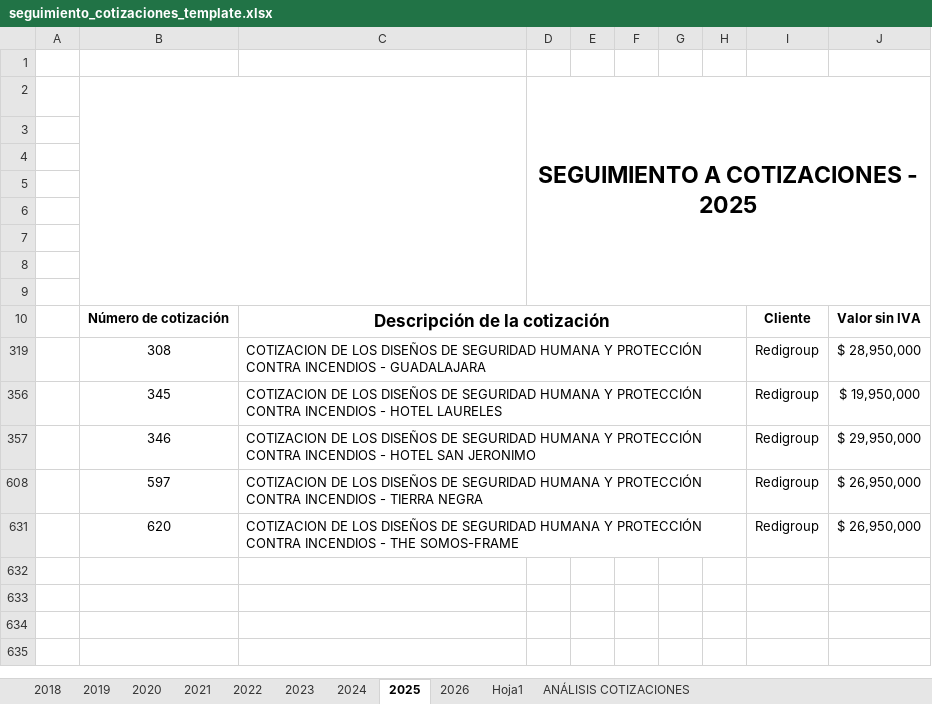
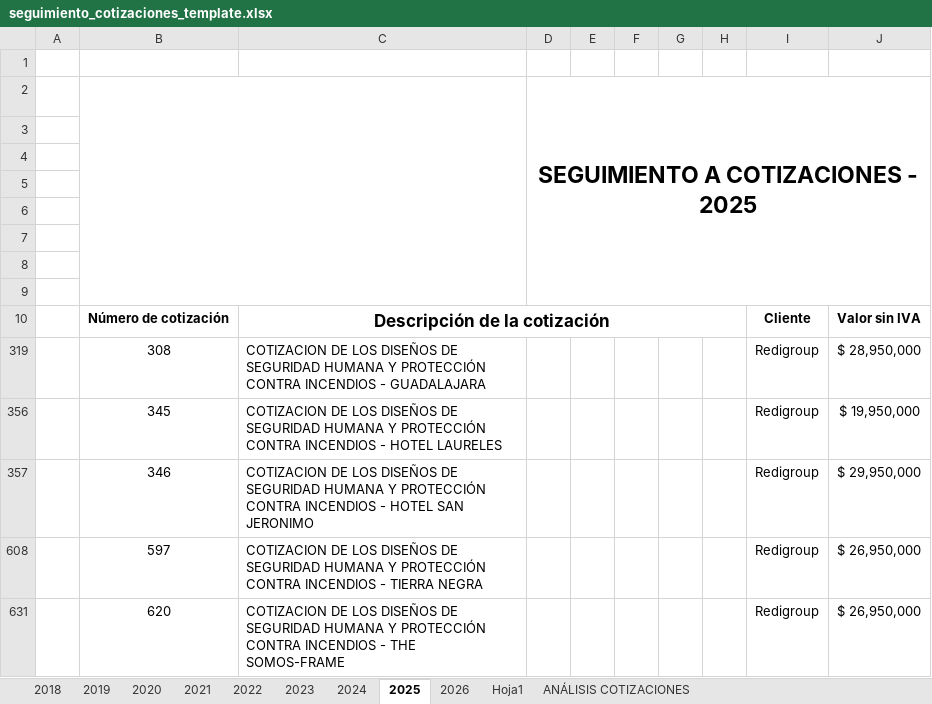
Before and after one commit to JBSoftwareDev/firequote-django, an Excel workbook: firequote/quotes/excel_templates/seguimiento_cotizaciones_template.xlsx, sheet 2025, drawn as a sheet; only a part is shown; values as stored, in another font and other column widths than the file's, no borders; charts and pictures not drawn; the diff names each change by its address in the sheet, - before the commit and + after, or states it on an @@ line.

```diff
--- a/firequote/quotes/excel_templates/seguimiento_cotizaciones_template.xlsx (sheet 2025)
+++ b/firequote/quotes/excel_templates/seguimiento_cotizaciones_template.xlsx (sheet 2025)
-C319:H319 merged
-C356:H356 merged
-C357:H357 merged
-C608:H608 merged
-C631:H631 merged
```
Also changed, not shown: sheet 2026, sheet ANÁLISIS COTIZACIONES, sheet Hoja1, sheet 2020, sheet 2022, sheet 2024, 3 more sheets, hidden cells, charts or pictures, 1 other file.
